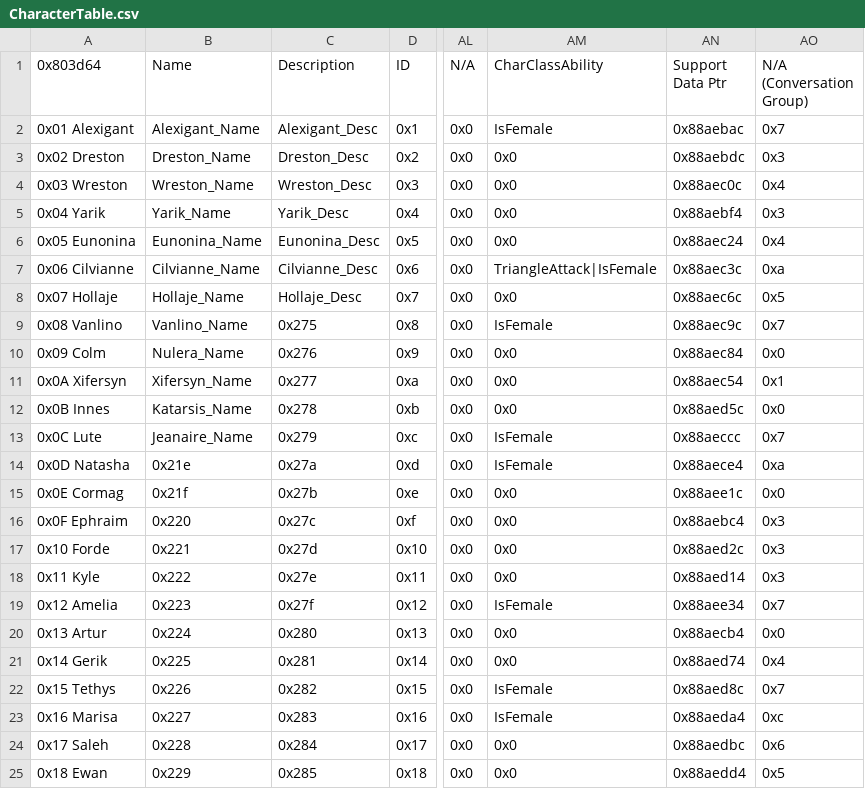
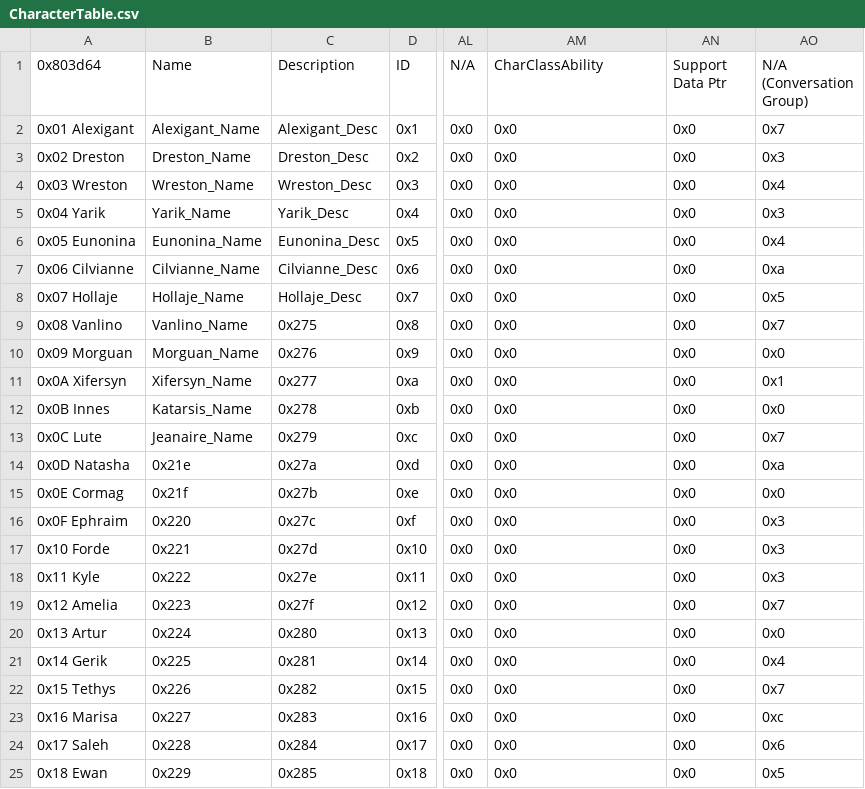
Before and after one commit to GigaExcalibur/Truth-from-Broken-Order, a CSV file: Tables/NightmareModules/CharactersClasses/CharacterTable.csv, drawn as a sheet; only a part is shown, gaps mark what is left out; the diff covers the shown part only; the diff names each change by its address in the sheet, - before the commit and + after, or states it on an @@ line.

```diff
--- a/Tables/NightmareModules/CharactersClasses/CharacterTable.csv
+++ b/Tables/NightmareModules/CharactersClasses/CharacterTable.csv
-AM2 (CharClassAbility): IsFemale
+AM2 (CharClassAbility): 0x0
-AN2 (Support Data Ptr): 0x88aebac
+AN2 (Support Data Ptr): 0x0
-AN3 (Support Data Ptr): 0x88aebdc
+AN3 (Support Data Ptr): 0x0
-AN4 (Support Data Ptr): 0x88aec0c
+AN4 (Support Data Ptr): 0x0
-AN5 (Support Data Ptr): 0x88aebf4
+AN5 (Support Data Ptr): 0x0
-AN6 (Support Data Ptr): 0x88aec24
+AN6 (Support Data Ptr): 0x0
-AM7 (CharClassAbility): TriangleAttack|IsFemale
+AM7 (CharClassAbility): 0x0
-AN7 (Support Data Ptr): 0x88aec3c
+AN7 (Support Data Ptr): 0x0
-AN8 (Support Data Ptr): 0x88aec6c
+AN8 (Support Data Ptr): 0x0
-AM9 (CharClassAbility): IsFemale
+AM9 (CharClassAbility): 0x0
-AN9 (Support Data Ptr): 0x88aec9c
+AN9 (Support Data Ptr): 0x0
-A10 (0x803d64): 0x09 Colm
+A10 (0x803d64): 0x09 Morguan
-B10 (Name): Nulera_Name
+B10 (Name): Morguan_Name
-AN10 (Support Data Ptr): 0x88aec84
+AN10 (Support Data Ptr): 0x0
-AN11 (Support Data Ptr): 0x88aec54
+AN11 (Support Data Ptr): 0x0
-AN12 (Support Data Ptr): 0x88aed5c
+AN12 (Support Data Ptr): 0x0
-AM13:AM14 (CharClassAbility): IsFemale
+AM13:AM14 (CharClassAbility): 0x0
-AN13 (Support Data Ptr): 0x88aeccc
+AN13 (Support Data Ptr): 0x0
-AN14 (Support Data Ptr): 0x88aece4
+AN14 (Support Data Ptr): 0x0
-AN15 (Support Data Ptr): 0x88aee1c
+AN15 (Support Data Ptr): 0x0
-AN16 (Support Data Ptr): 0x88aebc4
+AN16 (Support Data Ptr): 0x0
-AN17 (Support Data Ptr): 0x88aed2c
+AN17 (Support Data Ptr): 0x0
-AN18 (Support Data Ptr): 0x88aed14
+AN18 (Support Data Ptr): 0x0
-AM19 (CharClassAbility): IsFemale
+AM19 (CharClassAbility): 0x0
-AN19 (Support Data Ptr): 0x88aee34
+AN19 (Support Data Ptr): 0x0
-AN20 (Support Data Ptr): 0x88aecb4
+AN20 (Support Data Ptr): 0x0
-AN21 (Support Data Ptr): 0x88aed74
+AN21 (Support Data Ptr): 0x0
-AM22:AM23 (CharClassAbility): IsFemale
+AM22:AM23 (CharClassAbility): 0x0
-AN22 (Support Data Ptr): 0x88aed8c
+AN22 (Support Data Ptr): 0x0
-AN23 (Support Data Ptr): 0x88aeda4
+AN23 (Support Data Ptr): 0x0
-AN24 (Support Data Ptr): 0x88aedbc
+AN24 (Support Data Ptr): 0x0
-AN25 (Support Data Ptr): 0x88aedd4
+AN25 (Support Data Ptr): 0x0
```
Also changed, not shown: 87 edited cells elsewhere in this file, Tables/NightmareModules/CharactersClasses/ClassTable.csv, 45 other files.
